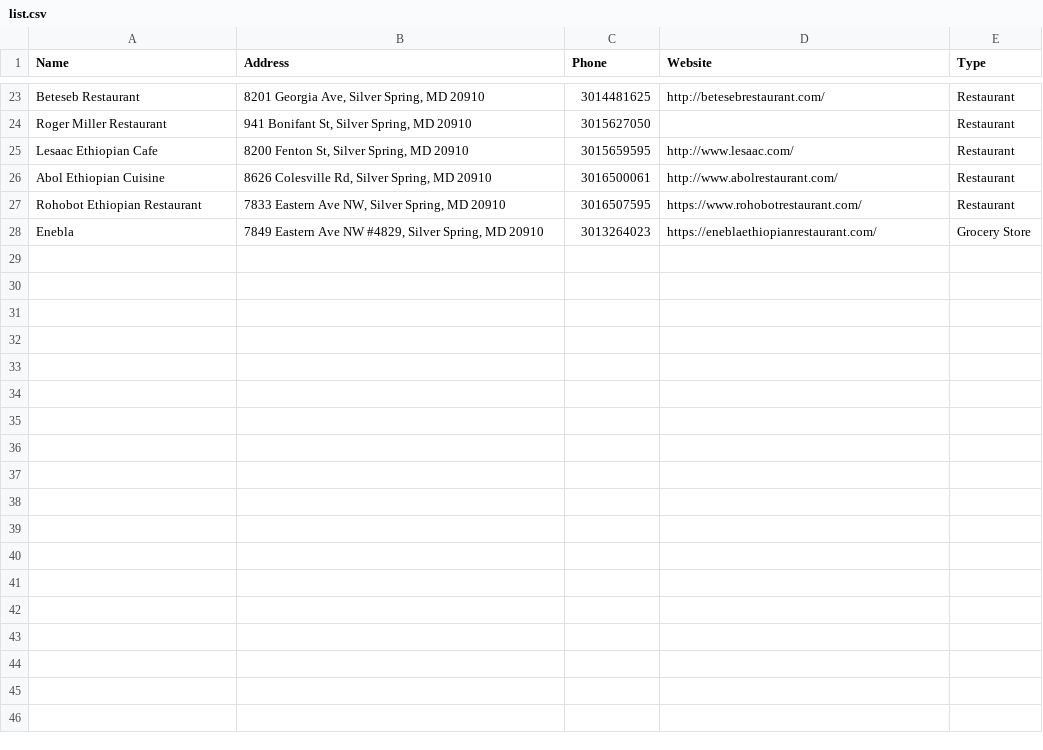
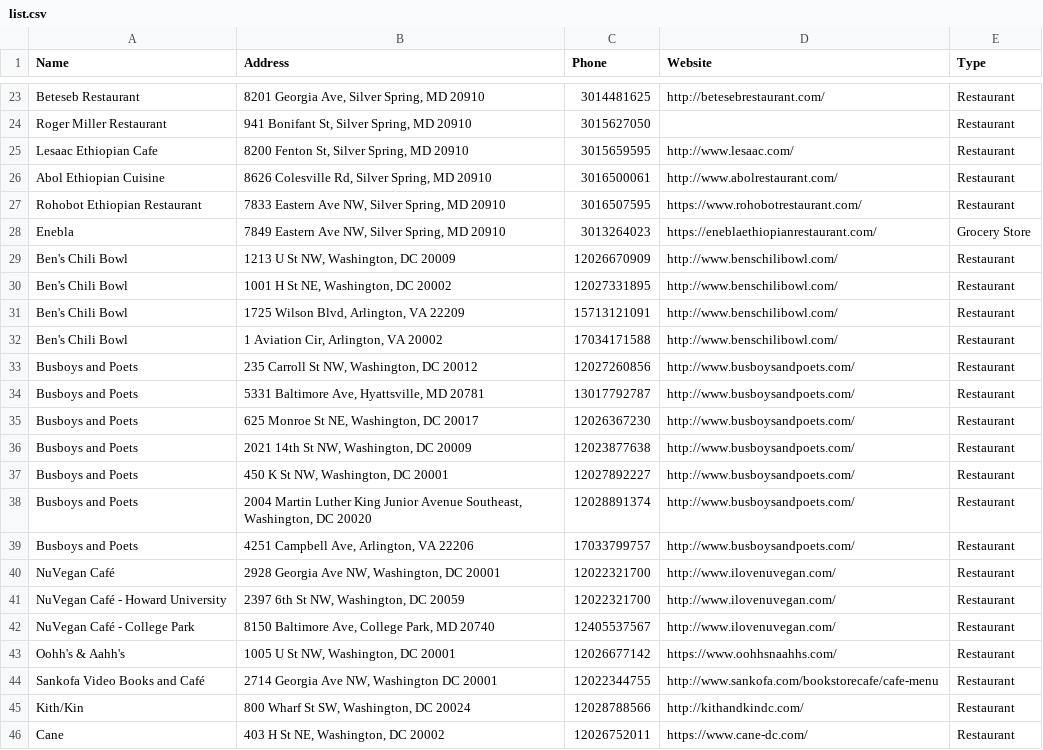
Before and after one commit to hludgate/BBStoreLocatorApp, a CSV file: list.csv, drawn as a sheet; only a part is shown, gaps mark what is left out; the diff covers the shown part only.

Commit message:
Added places

```diff
--- a/list.csv
+++ b/list.csv
@@ -27,2 +27,20 @@ Abol Ethiopian Cuisine,"8626 Colesville Rd, Silver Spring, MD 20910",3016500061,
 Rohobot Ethiopian Restaurant ,"7833 Eastern Ave NW, Silver Spring, MD 20910",3016507595,https://www.rohobotrestaurant.com/,Restaurant
-Enebla ,"7849 Eastern Ave NW #4829, Silver Spring, MD 20910",3013264023,https://eneblaethiopianrestaurant.com/,Grocery Store
+Enebla ,"7849 Eastern Ave NW, Silver Spring, MD 20910",3013264023,https://eneblaethiopianrestaurant.com/,Grocery Store
+Ben's Chili Bowl,"1213 U St NW, Washington, DC 20009",12026670909,http://www.benschilibowl.com/,Restaurant
+Ben's Chili Bowl,"1001 H St NE, Washington, DC 20002",12027331895,http://www.benschilibowl.com/,Restaurant
+Ben's Chili Bowl,"1725 Wilson Blvd, Arlington, VA 22209",15713121091,http://www.benschilibowl.com/,Restaurant
+Ben's Chili Bowl,"1 Aviation Cir, Arlington, VA 20002",17034171588,http://www.benschilibowl.com/,Restaurant
+Busboys and Poets,"235 Carroll St NW, Washington, DC 20012",12027260856,http://www.busboysandpoets.com/,Restaurant
+Busboys and Poets,"5331 Baltimore Ave, Hyattsville, MD 20781",13017792787,http://www.busboysandpoets.com/,Restaurant
+Busboys and Poets,"625 Monroe St NE, Washington, DC 20017",12026367230,http://www.busboysandpoets.com/,Restaurant
+Busboys and Poets,"2021 14th St NW, Washington, DC 20009",12023877638,http://www.busboysandpoets.com/,Restaurant
+Busboys and Poets,"450 K St NW, Washington, DC 20001",12027892227,http://www.busboysandpoets.com/,Restaurant
+Busboys and Poets,"2004 Martin Luther King Junior Avenue Southeast, Washington, DC 20020",12028891374,http://www.busboysandpoets.com/,Restaurant
+Busboys and Poets,"4251 Campbell Ave, Arlington, VA 22206",17033799757,http://www.busboysandpoets.com/,Restaurant
+NuVegan Café,"2928 Georgia Ave NW, Washington, DC 20001",12022321700,http://www.ilovenuvegan.com/,Restaurant
+NuVegan Café - Howard University,"2397 6th St NW, Washington, DC 20059",12022321700,http://www.ilovenuvegan.com/,Restaurant
+NuVegan Café - College Park,"8150 Baltimore Ave, College Park, MD 20740",12405537567,http://www.ilovenuvegan.com/,Restaurant
+Oohh's & Aahh's,"1005 U St NW, Washington, DC 20001",12026677142,https://www.oohhsnaahhs.com/,Restaurant
+Sankofa Video Books and Café,"2714 Georgia Ave NW, Washington DC 20001",12022344755,http://www.sankofa.com/bookstorecafe/cafe-menu,Restaurant
+Kith/Kin,"800 Wharf St SW, Washington, DC 20024",12028788566,http://kithandkindc.com/,Restaurant
+Cane,"403 H St NE, Washington, DC 20002",12026752011,https://www.cane-dc.com/,Restaurant
```
Also changed, not shown: 18 added rows and 5 edited cells elsewhere in this file.
